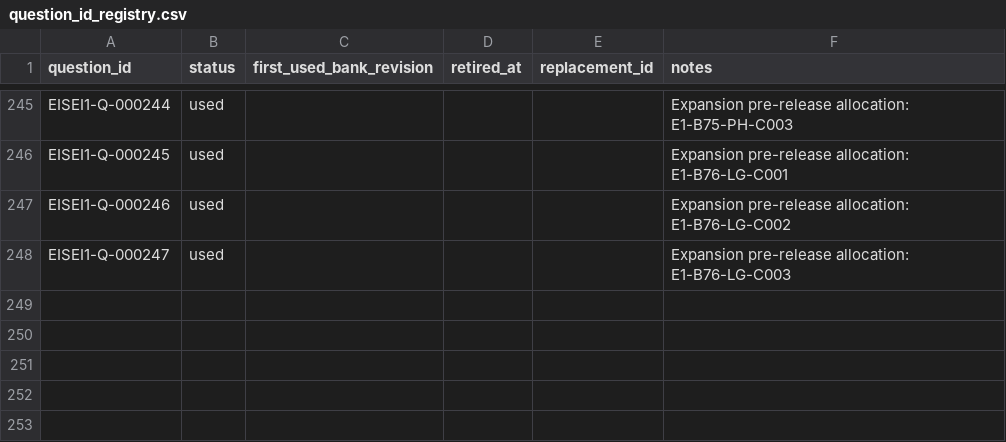
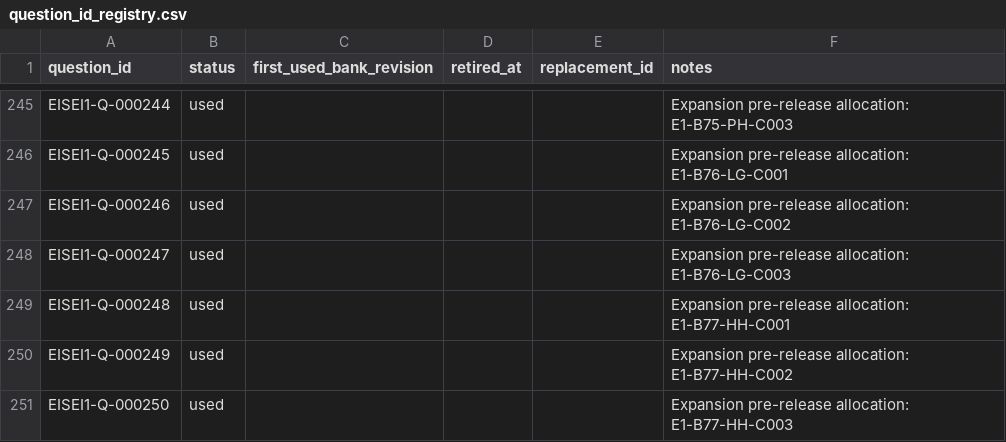
Before and after one commit to Komadeki/health-quiz-app, a CSV file: question_banks/eisei1/authoring/question_id_registry.csv, drawn as a sheet; only a part is shown, gaps mark what is left out; the diff names each change by its address in the sheet, - before the commit and + after, or states it on an @@ line.

```diff
--- a/question_banks/eisei1/authoring/question_id_registry.csv
+++ b/question_banks/eisei1/authoring/question_id_registry.csv
+row 249: EISEI1-Q-000248 | used |  |  |  | Expansion pre-release allocation: E1-B77-HH-C001
+row 250: EISEI1-Q-000249 | used |  |  |  | Expansion pre-release allocation: E1-B77-HH-C002
+row 251: EISEI1-Q-000250 | used |  |  |  | Expansion pre-release allocation: E1-B77-HH-C003
```
Also changed, not shown: question_banks/eisei1/authoring/batches/batch_077/candidates.csv, question_banks/eisei1/authoring/questions.csv, 7 other files.
